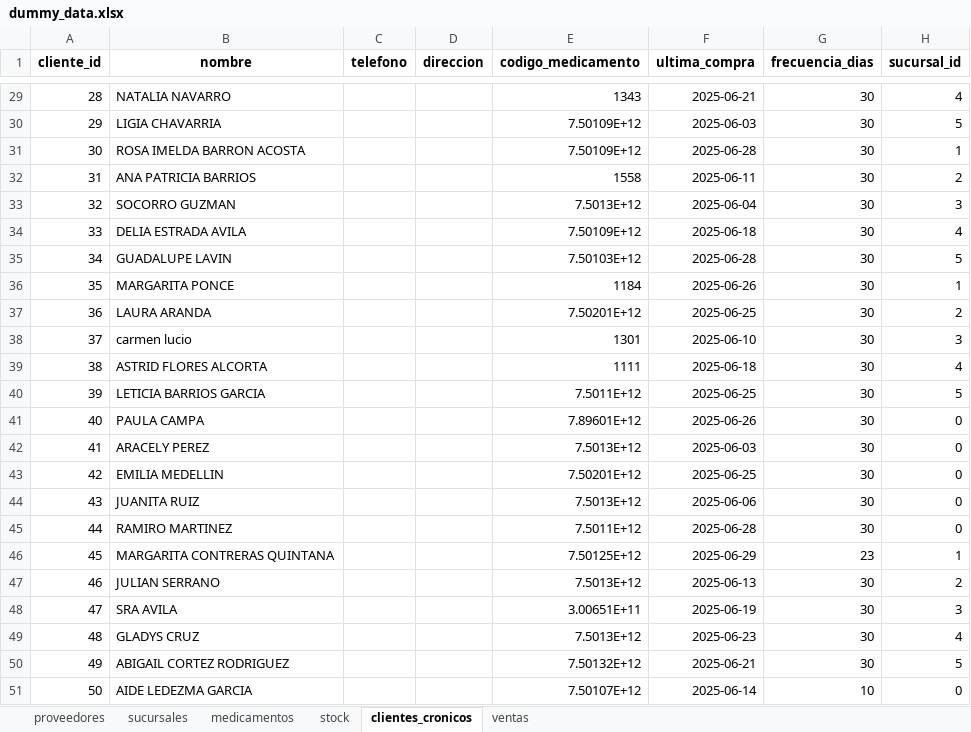
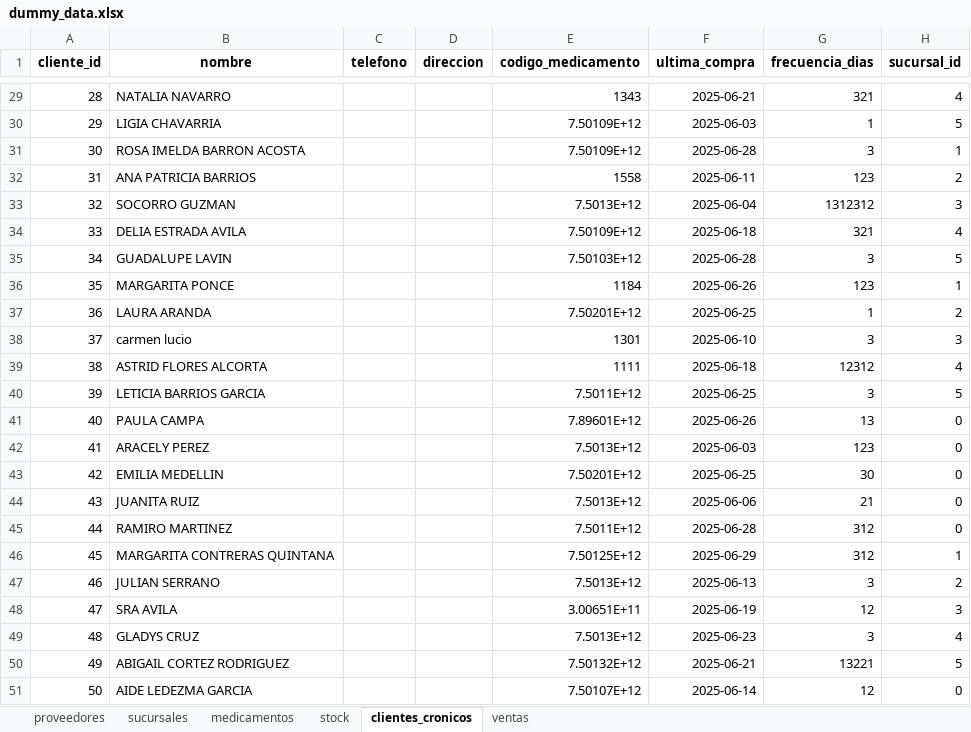
Before and after one commit to CarlosSGR/farmacia_alertas, an Excel workbook: data/dummy_data.xlsx, sheet clientes_cronicos, drawn as a sheet; only a part is shown, gaps mark what is left out; values as stored, in another font and other column widths than the file's, no borders; the diff covers the shown part only; the diff names each change by its address in the sheet, - before the commit and + after, or states it on an @@ line.

```diff
--- a/data/dummy_data.xlsx (sheet clientes_cronicos)
+++ b/data/dummy_data.xlsx (sheet clientes_cronicos)
-G29 (frecuencia_dias): 30
+G29 (frecuencia_dias): 321
-G30 (frecuencia_dias): 30
+G30 (frecuencia_dias): 1
-G31 (frecuencia_dias): 30
+G31 (frecuencia_dias): 3
-G32 (frecuencia_dias): 30
+G32 (frecuencia_dias): 123
-G33 (frecuencia_dias): 30
+G33 (frecuencia_dias): 1312312
-G34 (frecuencia_dias): 30
+G34 (frecuencia_dias): 321
-G35 (frecuencia_dias): 30
+G35 (frecuencia_dias): 3
-G36 (frecuencia_dias): 30
+G36 (frecuencia_dias): 123
-G37 (frecuencia_dias): 30
+G37 (frecuencia_dias): 1
-G38 (frecuencia_dias): 30
+G38 (frecuencia_dias): 3
-G39 (frecuencia_dias): 30
+G39 (frecuencia_dias): 12312
-G40 (frecuencia_dias): 30
+G40 (frecuencia_dias): 3
-G41 (frecuencia_dias): 30
+G41 (frecuencia_dias): 13
-G42 (frecuencia_dias): 30
+G42 (frecuencia_dias): 123
-G44 (frecuencia_dias): 30
+G44 (frecuencia_dias): 21
-G45 (frecuencia_dias): 30
+G45 (frecuencia_dias): 312
-G46 (frecuencia_dias): 23
+G46 (frecuencia_dias): 312
-G47 (frecuencia_dias): 30
+G47 (frecuencia_dias): 3
-G48 (frecuencia_dias): 30
+G48 (frecuencia_dias): 12
-G49 (frecuencia_dias): 30
+G49 (frecuencia_dias): 3
-G50 (frecuencia_dias): 30
+G50 (frecuencia_dias): 13221
-G51 (frecuencia_dias): 10
+G51 (frecuencia_dias): 12
```
Also changed, not shown: 27 edited cells elsewhere in this sheet, 1 other file.
